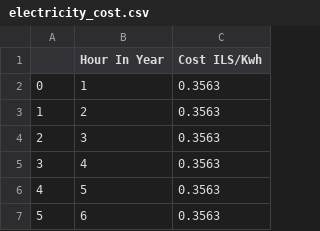
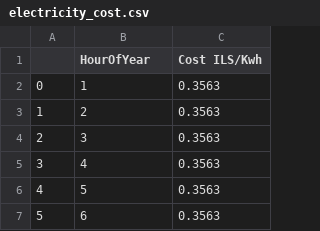
Before and after one commit to RazasSapir/ThousandSuns, a CSV file: data/electricity_cost.csv, drawn as a sheet; only a part is shown.

```diff
--- a/data/electricity_cost.csv
+++ b/data/electricity_cost.csv
@@ -1,2 +1,2 @@
-,Hour In Year,Cost ILS/Kwh
+,HourOfYear,Cost ILS/Kwh
 0,1,0.3563
```
Also changed, not shown: 11 other files.
